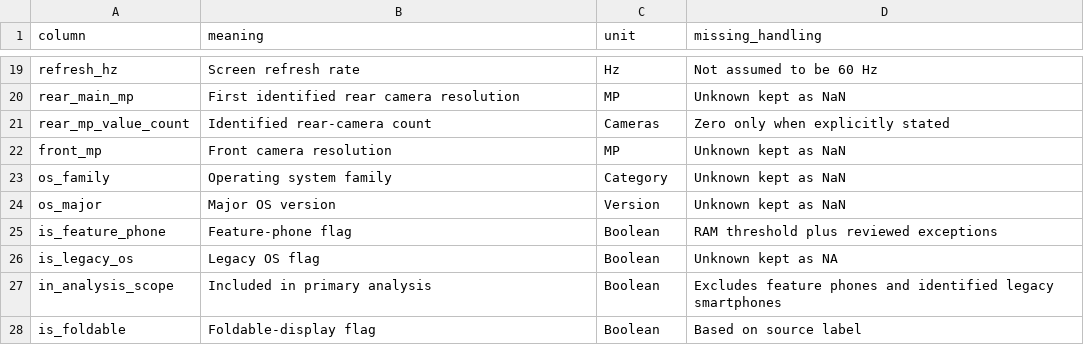
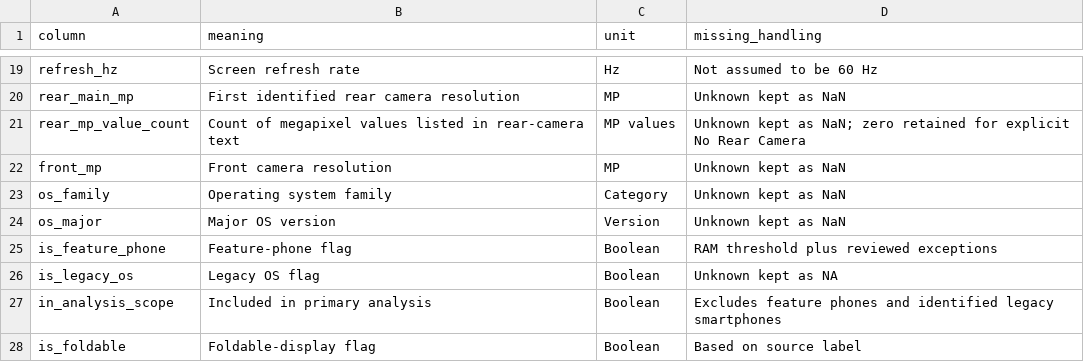
Before and after one commit to SainathNilewad/Smartphone-Data-Pipeline-and-Price-Predictor, a CSV file: Data/processed/data_dictionary.csv, drawn as a sheet; only a part is shown, gaps mark what is left out.

```diff
--- a/Data/processed/data_dictionary.csv
+++ b/Data/processed/data_dictionary.csv
@@ -20,3 +20,3 @@ refresh_hz,Screen refresh rate,Hz,Not assumed to be 60 Hz
 rear_main_mp,First identified rear camera resolution,MP,Unknown kept as NaN
-rear_mp_value_count,Identified rear-camera count,Cameras,Zero only when explicitly stated
+rear_mp_value_count,Count of megapixel values listed in rear-camera text,MP values,Unknown kept as NaN; zero retained for explicit No Rear Camera
 front_mp,Front camera resolution,MP,Unknown kept as NaN
```
Also changed, not shown: Data/processed/data_quality_log.csv, 2 other files.
